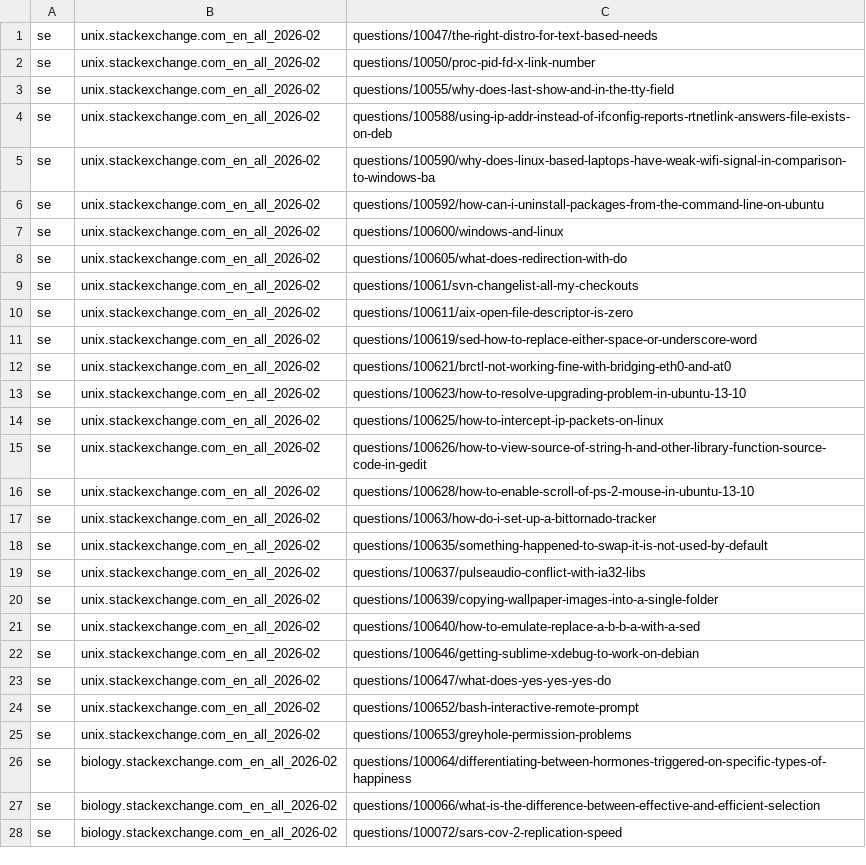
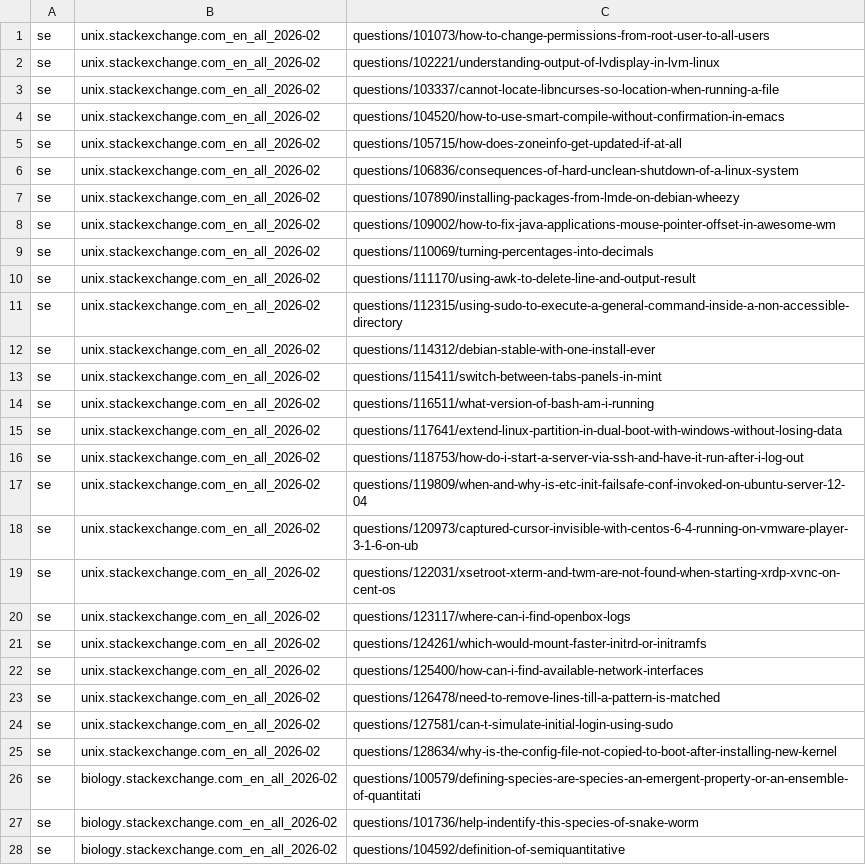
Before and after one commit to Gigoo25/tny, a TSV file: bench/dev.tsv, drawn as a sheet; only a part is shown; the diff covers the shown part only; the diff names each change by its address in the sheet, - before the commit and + after, or states it on an @@ line.

Commit message:
correct the F68 numbers: the sample was not random
shuf --random-source=/dev/zero is degenerate - it returned an alphabetically
clustered block (a/1000, and for Wikipedia the articles !, !!!!!!!), which
filtered to questions/<id>/ is the oldest questions on the site. The earlier
'body 34% -> 87%' came from that sample and is wrong.

Systematic sampling instead (awk NR%401==7): deterministic, spreads across the
whole id range, needs no entropy. Honest numbers, dev then held-out once:
  dev       baseline 57/67  k=6 60/67  k=8 62/67  k=12 62/67
  held-out  body 48/57 -> 50/57, title 55/57, ref 18/18, evidence 49/55

TNY_SEARCH_TERMS makes k a run-time override so a sweep costs 40 s instead of
a 105 s rebuild per variant; 999 reproduces the unlimited query.

Also adds bench/filter-audit.mjs: the shipping filters, measured against
24,495 real paths and 296 real section heads rather than the 58 cases.
NAV_PATH 0 false kills, SE_INDEX 1/159 (a genuine index page), APPARATUS
8/296 (all 'References').

```diff
--- a/bench/dev.tsv
+++ b/bench/dev.tsv
-C1: questions/10047/the-right-distro-for-text-based-needs
+C1: questions/101073/how-to-change-permissions-from-root-user-to-all-users
-C2: questions/10050/proc-pid-fd-x-link-number
+C2: questions/102221/understanding-output-of-lvdisplay-in-lvm-linux
-C3: questions/10055/why-does-last-show-and-in-the-tty-field
+C3: questions/103337/cannot-locate-libncurses-so-location-when-running-a-file
-C4: questions/100588/using-ip-addr-instead-of-ifconfig-reports-rtnetlink-answers-file-exists-on-deb
+C4: questions/104520/how-to-use-smart-compile-without-confirmation-in-emacs
-C5: questions/100590/why-does-linux-based-laptops-have-weak-wifi-signal-in-comparison-to-windows-ba
+C5: questions/105715/how-does-zoneinfo-get-updated-if-at-all
-C6: questions/100592/how-can-i-uninstall-packages-from-the-command-line-on-ubuntu
+C6: questions/106836/consequences-of-hard-unclean-shutdown-of-a-linux-system
-C7: questions/100600/windows-and-linux
+C7: questions/107890/installing-packages-from-lmde-on-debian-wheezy
-C8: questions/100605/what-does-redirection-with-do
+C8: questions/109002/how-to-fix-java-applications-mouse-pointer-offset-in-awesome-wm
-C9: questions/10061/svn-changelist-all-my-checkouts
+C9: questions/110069/turning-percentages-into-decimals
-C10: questions/100611/aix-open-file-descriptor-is-zero
+C10: questions/111170/using-awk-to-delete-line-and-output-result
-C11: questions/100619/sed-how-to-replace-either-space-or-underscore-word
+C11: questions/112315/using-sudo-to-execute-a-general-command-inside-a-non-accessible-directory
-C12: questions/100621/brctl-not-working-fine-with-bridging-eth0-and-at0
+C12: questions/114312/debian-stable-with-one-install-ever
-C13: questions/100623/how-to-resolve-upgrading-problem-in-ubuntu-13-10
+C13: questions/115411/switch-between-tabs-panels-in-mint
-C14: questions/100625/how-to-intercept-ip-packets-on-linux
+C14: questions/116511/what-version-of-bash-am-i-running
-C15: questions/100626/how-to-view-source-of-string-h-and-other-library-function-source-code-in-gedit
+C15: questions/117641/extend-linux-partition-in-dual-boot-with-windows-without-losing-data
-C16: questions/100628/how-to-enable-scroll-of-ps-2-mouse-in-ubuntu-13-10
+C16: questions/118753/how-do-i-start-a-server-via-ssh-and-have-it-run-after-i-log-out
-C17: questions/10063/how-do-i-set-up-a-bittornado-tracker
+C17: questions/119809/when-and-why-is-etc-init-failsafe-conf-invoked-on-ubuntu-server-12-04
-C18: questions/100635/something-happened-to-swap-it-is-not-used-by-default
+C18: questions/120973/captured-cursor-invisible-with-centos-6-4-running-on-vmware-player-3-1-6-on-ub
-C19: questions/100637/pulseaudio-conflict-with-ia32-libs
+C19: questions/122031/xsetroot-xterm-and-twm-are-not-found-when-starting-xrdp-xvnc-on-cent-os
-C20: questions/100639/copying-wallpaper-images-into-a-single-folder
+C20: questions/123117/where-can-i-find-openbox-logs
-C21: questions/100640/how-to-emulate-replace-a-b-b-a-with-a-sed
+C21: questions/124261/which-would-mount-faster-initrd-or-initramfs
-C22: questions/100646/getting-sublime-xdebug-to-work-on-debian
+C22: questions/125400/how-can-i-find-available-network-interfaces
-C23: questions/100647/what-does-yes-yes-yes-do
+C23: questions/126478/need-to-remove-lines-till-a-pattern-is-matched
-C24: questions/100652/bash-interactive-remote-prompt
+C24: questions/127581/can-t-simulate-initial-login-using-sudo
-C25: questions/100653/greyhole-permission-problems
+C25: questions/128634/why-is-the-config-file-not-copied-to-boot-after-installing-new-kernel
-C26: questions/100064/differentiating-between-hormones-triggered-on-specific-types-of-happiness
+C26: questions/100579/defining-species-are-species-an-emergent-property-or-an-ensemble-of-quantitati
-C27: questions/100066/what-is-the-difference-between-effective-and-efficient-selection
+C27: questions/101736/help-indentify-this-species-of-snake-worm
-C28: questions/100072/sars-cov-2-replication-speed
+C28: questions/104592/definition-of-semiquantitative
```
Also changed, not shown: 47 edited cells elsewhere in this file, bench/holdout.tsv, 3 other files.
